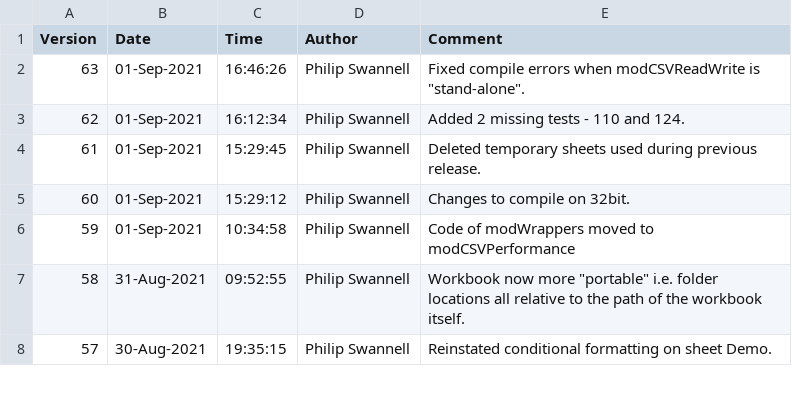
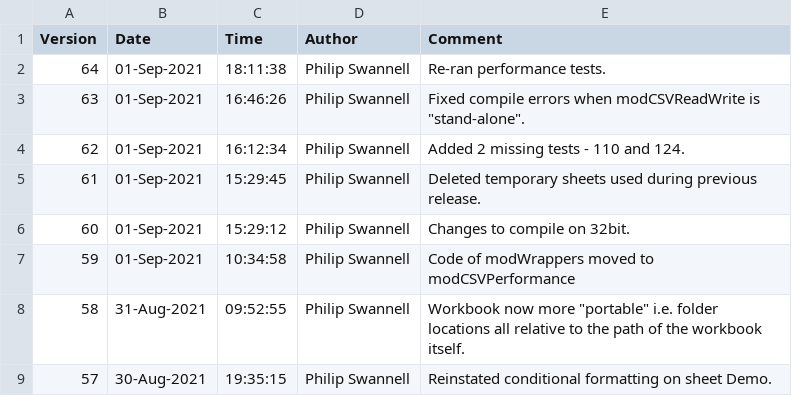
Before and after one commit to PGS62/VBA-CSV, a CSV file: workbooks/AuditSheetComments.csv, drawn as a sheet; only a part is shown; the diff names each change by its address in the sheet, - before the commit and + after, or states it on an @@ line.

Commit message:
re-ran performance tests

```diff
--- a/workbooks/AuditSheetComments.csv
+++ b/workbooks/AuditSheetComments.csv
+row 2: 64 | 01-Sep-2021 | 18:11:38 | Philip Swannell | Re-ran performance tests.
```
Also changed, not shown: 2 other files.
